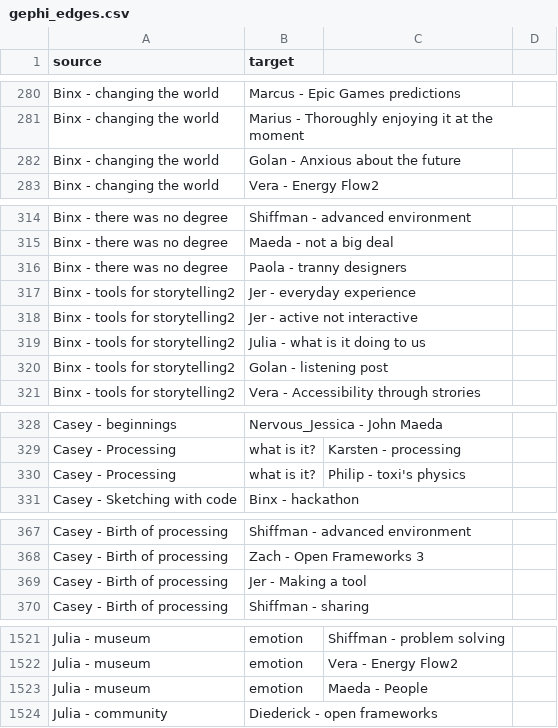
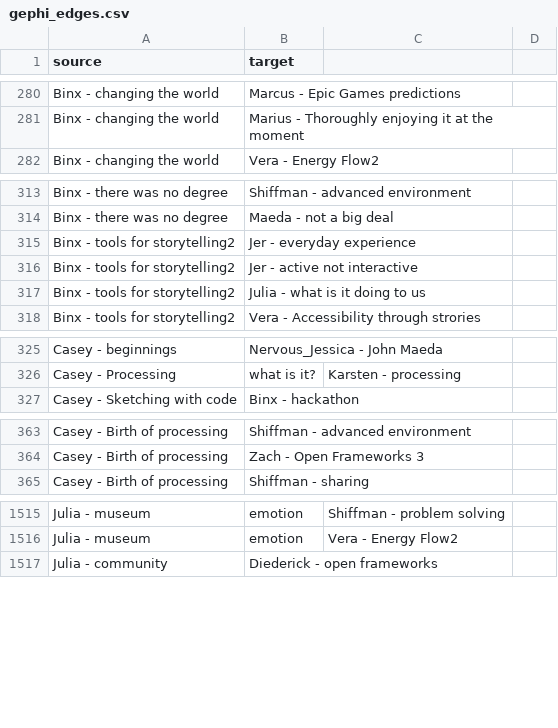
Before and after one commit to CLOUDS-Interactive-Documentary/CLOUDS, a CSV file: CloudsFCPParser/bin/data/gephi_edges.csv, drawn as a sheet; only a part is shown, gaps mark what is left out; the diff covers the shown part only.

```diff
--- a/CloudsFCPParser/bin/data/gephi_edges.csv
+++ b/CloudsFCPParser/bin/data/gephi_edges.csv
@@ -281,3 +281,2 @@ Binx - changing the world,Marcus - Epic Games predictions
 Binx - changing the world,Marius - Thoroughly enjoying it at the moment
-Binx - changing the world,Golan - Anxious about the future
 Binx - changing the world,Vera - Energy Flow2
@@ -315,3 +314,2 @@ Binx - there was no degree,Shiffman - advanced environment
 Binx - there was no degree,Maeda - not a big deal
-Binx - there was no degree,Paola - tranny designers
 Binx - tools for storytelling2,Jer - everyday experience
@@ -319,3 +317,2 @@ Binx - tools for storytelling2,Jer - active not interactive
 Binx - tools for storytelling2,Julia - what is it doing to us
-Binx - tools for storytelling2,Golan - listening post
 Binx - tools for storytelling2,Vera - Accessibility through strories
@@ -329,3 +326,2 @@ Casey - beginnings,Nervous_Jessica - John Maeda
 Casey - Processing, what is it?,Karsten - processing
-Casey - Processing, what is it?,Philip - toxi's physics
 Casey - Sketching with code,Binx - hackathon
@@ -368,3 +364,2 @@ Casey - Birth of processing,Shiffman - advanced environment
 Casey - Birth of processing,Zach - Open Frameworks 3
-Casey - Birth of processing,Jer - Making a tool
 Casey - Birth of processing,Shiffman - sharing
@@ -1522,3 +1516,2 @@ Julia - museum, emotion,Shiffman - problem solving
 Julia - museum, emotion,Vera - Energy Flow2
-Julia - museum, emotion,Maeda - People
 Julia - community,Diederick - open frameworks
```
Also changed, not shown: 1 added row, 1 removed row and 1 moved row elsewhere in this file, 5 other files.
